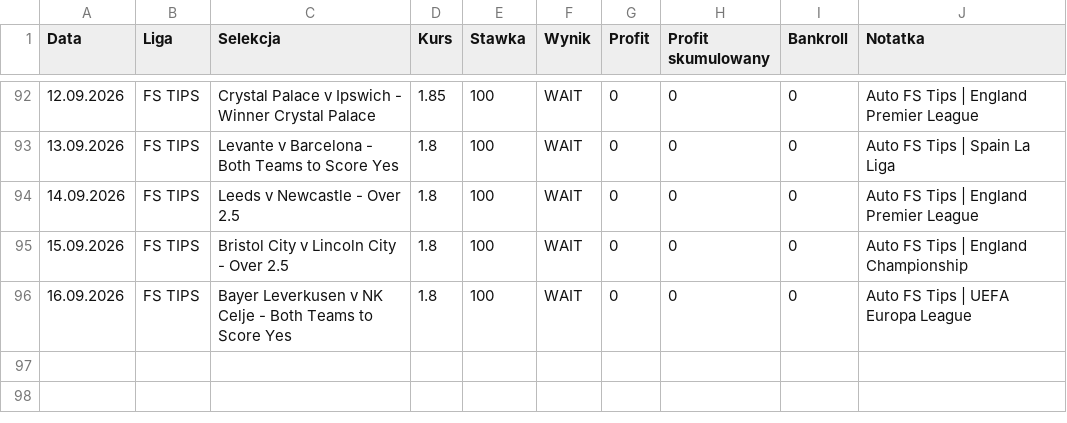
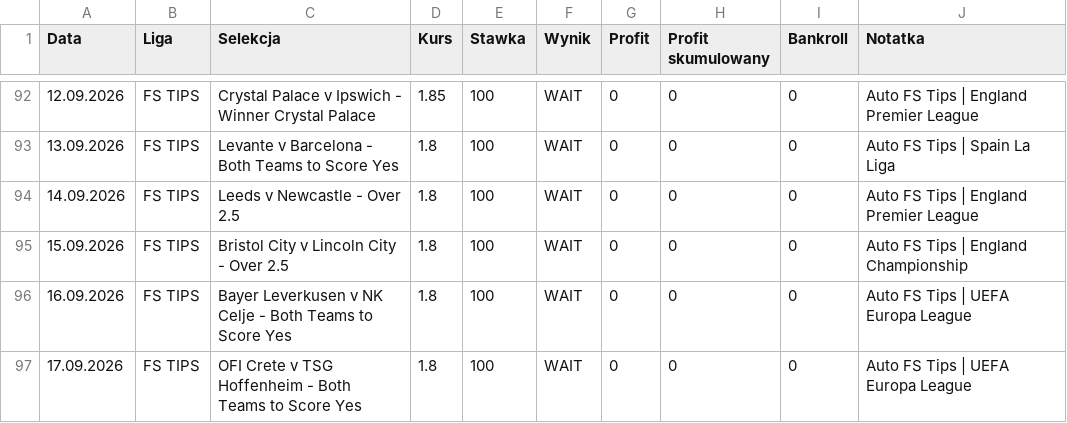
Before and after one commit to Octagon93/Bet_Tracker, a CSV file: bets_data.csv, drawn as a sheet; only a part is shown, gaps mark what is left out.

```diff
--- a/bets_data.csv
+++ b/bets_data.csv
@@ -96 +96,2 @@ Data,Liga,Selekcja,Kurs,Stawka,Wynik,Profit,Profit skumulowany,Bankroll,Notatka
 16.09.2026,FS TIPS,Bayer Leverkusen v NK Celje - Both Teams to Score Yes,1.8,100,WAIT,0,0,0,Auto FS Tips | UEFA Europa League
+17.09.2026,FS TIPS,OFI Crete v TSG Hoffenheim - Both Teams to Score Yes,1.8,100,WAIT,0,0,0,Auto FS Tips | UEFA Europa League
```
